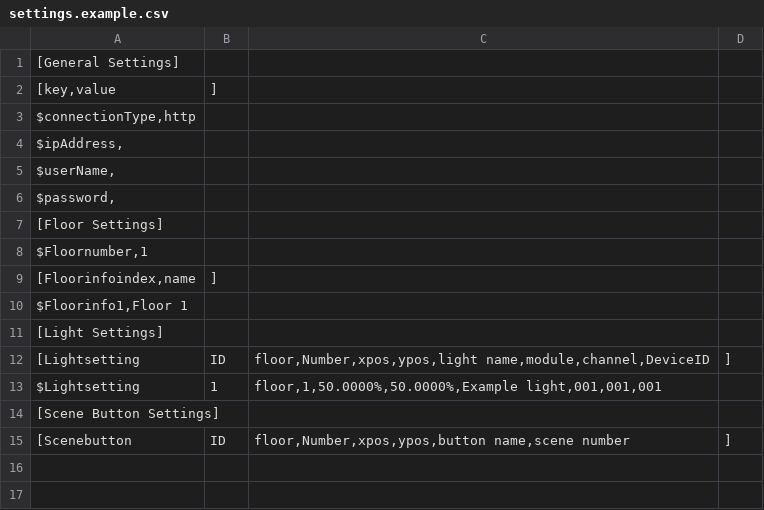
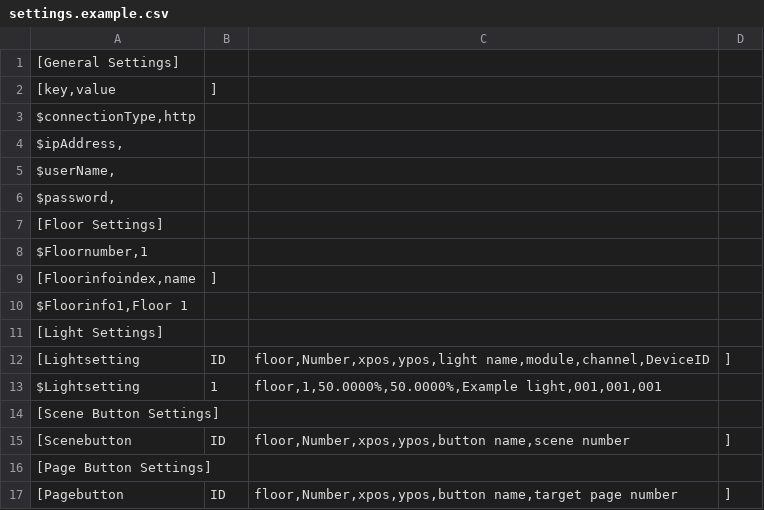
Before and after one commit to AxiumDND/FloorplanV2, a CSV file: userData/settings.example.csv, drawn as a sheet.

```diff
--- a/userData/settings.example.csv
+++ b/userData/settings.example.csv
@@ -15 +15,3 @@ $Lightsetting;1;floor,1,50.0000%,50.0000%,Example light,001,001,001;
 [Scenebutton;ID;floor,Number,xpos,ypos,button name,scene number;]
+[Page Button Settings]
+[Pagebutton;ID;floor,Number,xpos,ypos,button name,target page number;]
```
Also changed, not shown: 13 other files.
